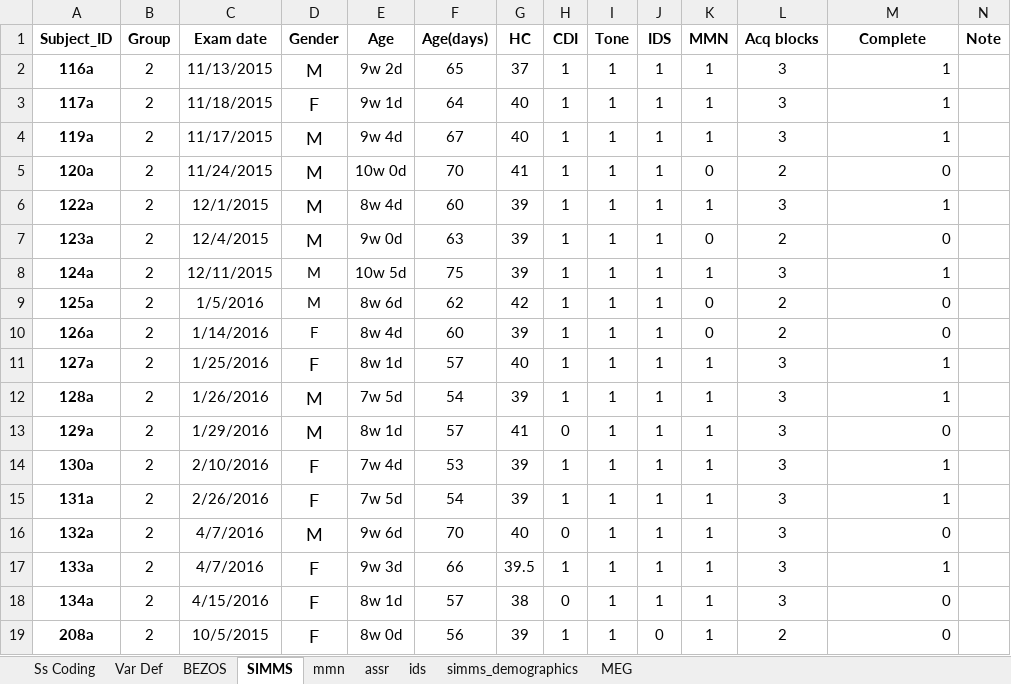
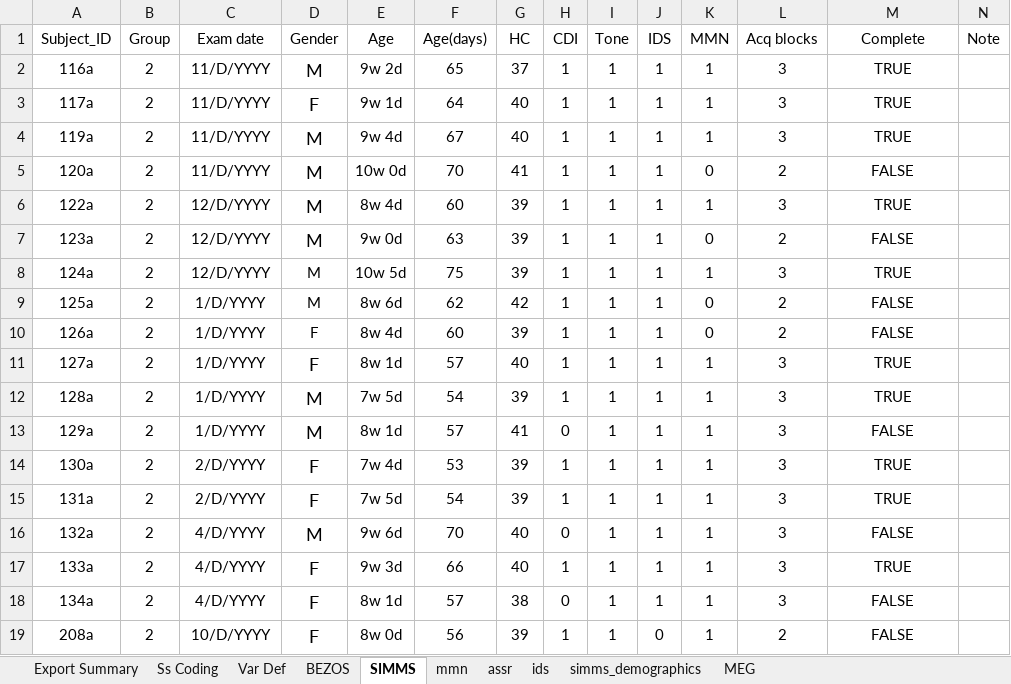
Before and after one commit to pettetmw/badbaby, an Excel workbook: badbaby/static/meg_covariates.xlsx, sheet SIMMS, drawn as a sheet; only a part is shown; values as stored, in another font and other column widths than the file's, no borders; the diff covers the shown part only; the diff names each change by its address in the sheet, - before the commit and + after, or states it on an @@ line.

```diff
--- a/badbaby/static/meg_covariates.xlsx (sheet SIMMS)
+++ b/badbaby/static/meg_covariates.xlsx (sheet SIMMS)
+sheet tab: Export Summary
-A1:N1 bold: on
+A1:N1 bold: off
-A2:A19 bold: on
+A2:A19 bold: off
-C2 (Exam date): 11/13/2015
+C2 (Exam date): 11/D/YYYY
-M2:M4 (Complete): 1
+M2:M4 (Complete): TRUE
-M2:M19 alignment: right
+M2:M19 alignment: center
-C3 (Exam date): 11/18/2015
+C3 (Exam date): 11/D/YYYY
-C4 (Exam date): 11/17/2015
+C4 (Exam date): 11/D/YYYY
-C5 (Exam date): 11/24/2015
+C5 (Exam date): 11/D/YYYY
-M5 (Complete): 0
+M5 (Complete): FALSE
-C6 (Exam date): 12/1/2015
+C6 (Exam date): 12/D/YYYY
-M6 (Complete): 1
+M6 (Complete): TRUE
-C7 (Exam date): 12/4/2015
+C7 (Exam date): 12/D/YYYY
-M7 (Complete): 0
+M7 (Complete): FALSE
-C8 (Exam date): 12/11/2015
+C8 (Exam date): 12/D/YYYY
-M8 (Complete): 1
+M8 (Complete): TRUE
-C9 (Exam date): 1/5/2016
+C9 (Exam date): 1/D/YYYY
-M9:M10 (Complete): 0
+M9:M10 (Complete): FALSE
-C10 (Exam date): 1/14/2016
+C10 (Exam date): 1/D/YYYY
-C11 (Exam date): 1/25/2016
+C11 (Exam date): 1/D/YYYY
-M11:M12 (Complete): 1
+M11:M12 (Complete): TRUE
-C12 (Exam date): 1/26/2016
+C12 (Exam date): 1/D/YYYY
-C13 (Exam date): 1/29/2016
+C13 (Exam date): 1/D/YYYY
-M13 (Complete): 0
+M13 (Complete): FALSE
-C14 (Exam date): 2/10/2016
+C14 (Exam date): 2/D/YYYY
-M14:M15 (Complete): 1
+M14:M15 (Complete): TRUE
-C15 (Exam date): 2/26/2016
+C15 (Exam date): 2/D/YYYY
-C16:C17 (Exam date): 4/7/2016
+C16:C17 (Exam date): 4/D/YYYY
-M16 (Complete): 0
+M16 (Complete): FALSE
-G17 (HC): 39.5
+G17 (HC): 40
-M17 (Complete): 1
+M17 (Complete): TRUE
-C18 (Exam date): 4/15/2016
+C18 (Exam date): 4/D/YYYY
-M18:M19 (Complete): 0
+M18:M19 (Complete): FALSE
-C19 (Exam date): 10/5/2015
+C19 (Exam date): 10/D/YYYY
```
Also changed, not shown: 154 edited cells and cell formats elsewhere in this sheet, sheet mmn, sheet assr, sheet MEG, sheet ids, sheet BEZOS, sheet Var Def, formulas that keep their value, charts or pictures, 9 other files.
